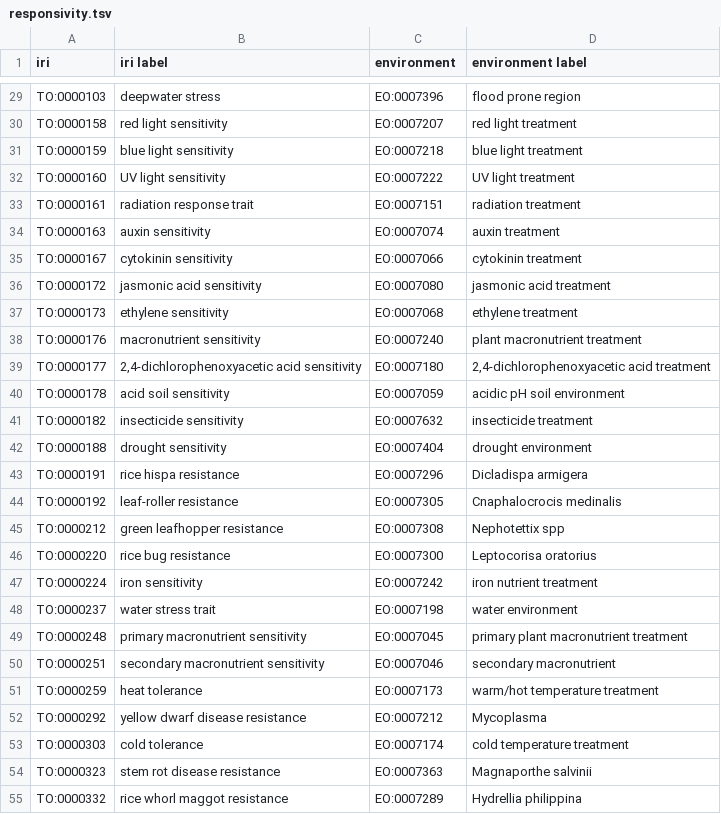
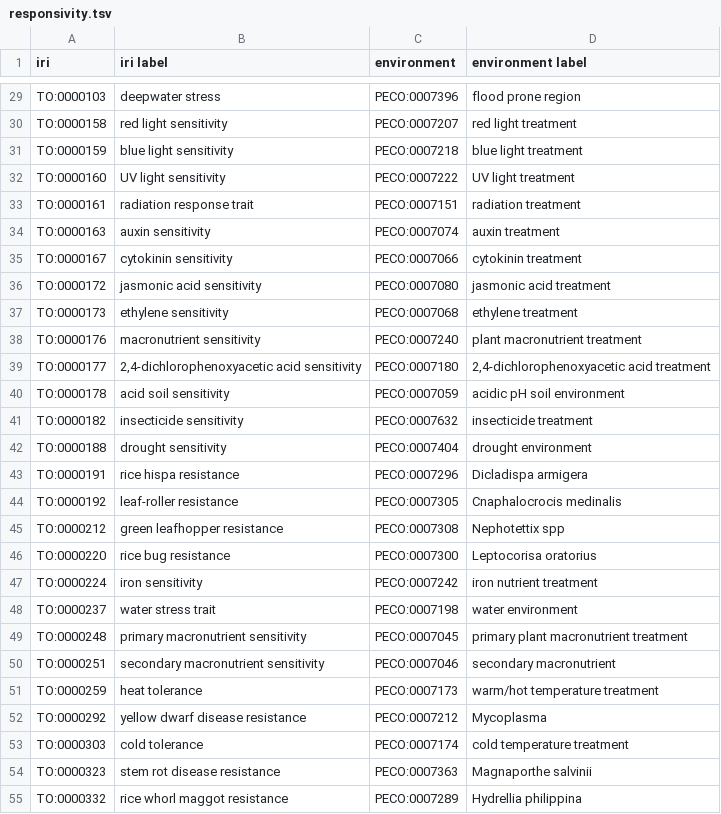
Before and after one commit to Planteome/plant-trait-ontology, a TSV file: patterns/responsivity/responsivity.tsv, drawn as a sheet; only a part is shown, gaps mark what is left out; the diff covers the shown part only; the diff names each change by its address in the sheet, - before the commit and + after, or states it on an @@ line.

Commit message:
replace eo by peco

```diff
--- a/patterns/responsivity/responsivity.tsv
+++ b/patterns/responsivity/responsivity.tsv
-C29 (environment): EO:0007396
+C29 (environment): PECO:0007396
-C30 (environment): EO:0007207
+C30 (environment): PECO:0007207
-C31 (environment): EO:0007218
+C31 (environment): PECO:0007218
-C32 (environment): EO:0007222
+C32 (environment): PECO:0007222
-C33 (environment): EO:0007151
+C33 (environment): PECO:0007151
-C34 (environment): EO:0007074
+C34 (environment): PECO:0007074
-C35 (environment): EO:0007066
+C35 (environment): PECO:0007066
-C36 (environment): EO:0007080
+C36 (environment): PECO:0007080
-C37 (environment): EO:0007068
+C37 (environment): PECO:0007068
-C38 (environment): EO:0007240
+C38 (environment): PECO:0007240
-C39 (environment): EO:0007180
+C39 (environment): PECO:0007180
-C40 (environment): EO:0007059
+C40 (environment): PECO:0007059
-C41 (environment): EO:0007632
+C41 (environment): PECO:0007632
-C42 (environment): EO:0007404
+C42 (environment): PECO:0007404
-C43 (environment): EO:0007296
+C43 (environment): PECO:0007296
-C44 (environment): EO:0007305
+C44 (environment): PECO:0007305
-C45 (environment): EO:0007308
+C45 (environment): PECO:0007308
-C46 (environment): EO:0007300
+C46 (environment): PECO:0007300
-C47 (environment): EO:0007242
+C47 (environment): PECO:0007242
-C48 (environment): EO:0007198
+C48 (environment): PECO:0007198
-C49 (environment): EO:0007045
+C49 (environment): PECO:0007045
-C50 (environment): EO:0007046
+C50 (environment): PECO:0007046
-C51 (environment): EO:0007173
+C51 (environment): PECO:0007173
-C52 (environment): EO:0007212
+C52 (environment): PECO:0007212
-C53 (environment): EO:0007174
+C53 (environment): PECO:0007174
-C54 (environment): EO:0007363
+C54 (environment): PECO:0007363
-C55 (environment): EO:0007289
+C55 (environment): PECO:0007289
```
Also changed, not shown: 46 edited cells elsewhere in this file, 1 other file.
